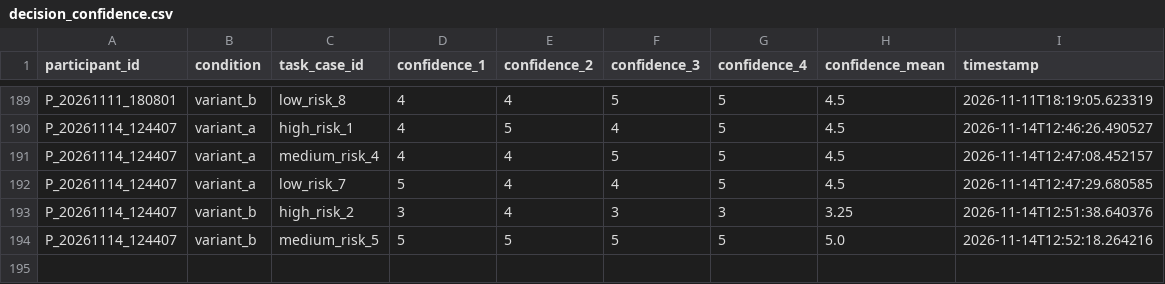
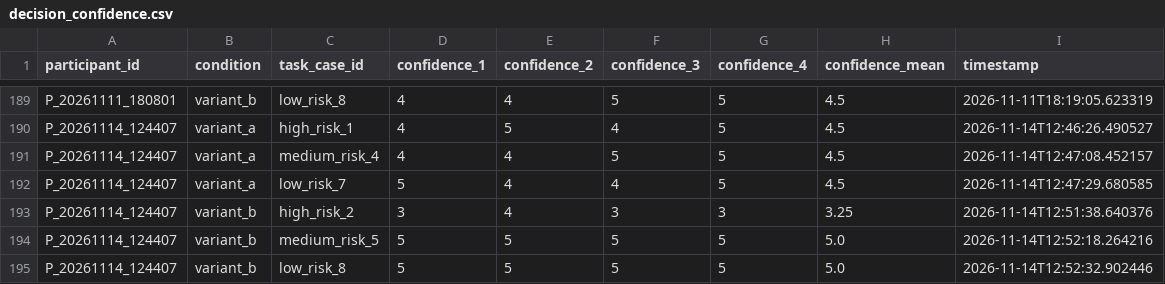
Before and after one commit to tylertgb/mphil_thesis_project, a CSV file: study_data/decision_confidence.csv, drawn as a sheet; only a part is shown, gaps mark what is left out.

Commit message:
Update study_data/decision_confidence.csv - 2026-11-14 12:52:33

```diff
--- a/study_data/decision_confidence.csv
+++ b/study_data/decision_confidence.csv
@@ -194 +194,2 @@ P_20261114_124407,variant_b,high_risk_2,3,4,3,3,3.25,2026-11-14T12:51:38.640376
 P_20261114_124407,variant_b,medium_risk_5,5,5,5,5,5.0,2026-11-14T12:52:18.264216
+P_20261114_124407,variant_b,low_risk_8,5,5,5,5,5.0,2026-11-14T12:52:32.902446
```
